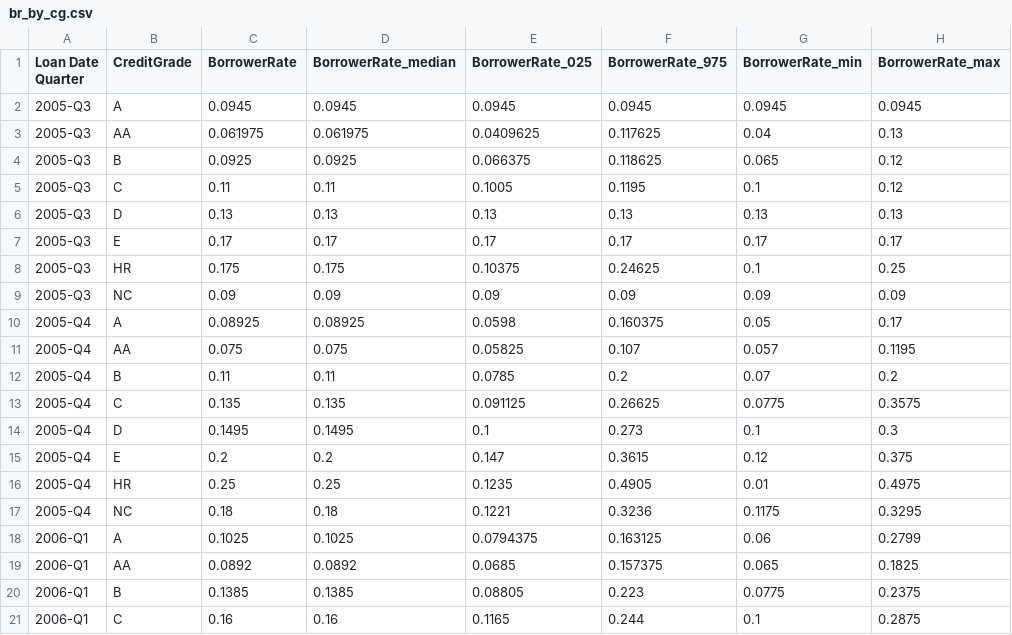
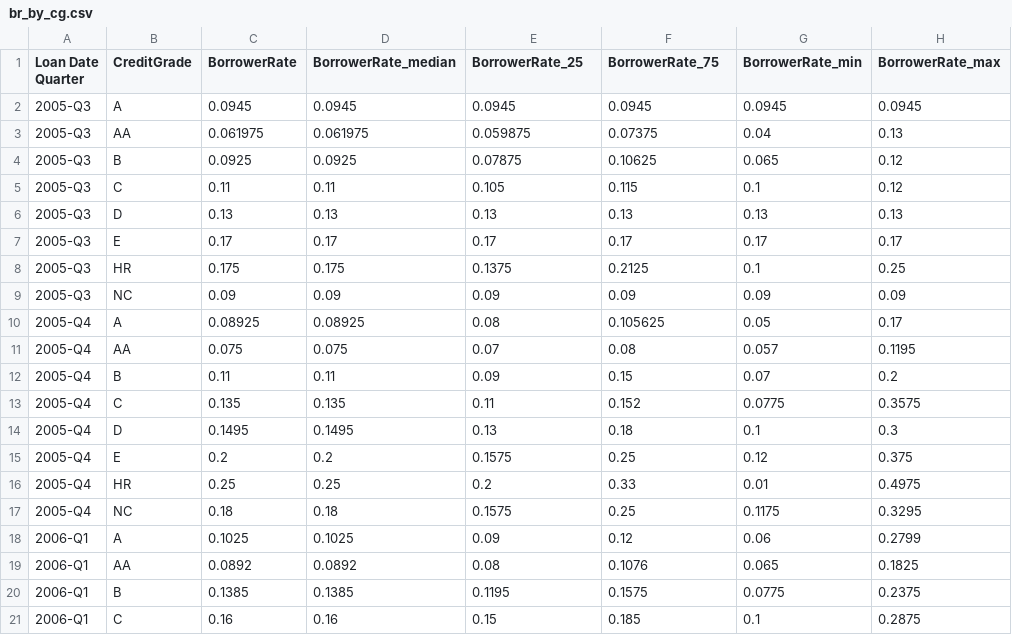
Before and after one commit to montionugera/EDV-Laon, a CSV file: data/br_by_cg.csv, drawn as a sheet; only a part is shown; the diff covers the shown part only.

```diff
--- a/data/br_by_cg.csv
+++ b/data/br_by_cg.csv
@@ -1,21 +1,21 @@
-Loan Date Quarter,CreditGrade,BorrowerRate,BorrowerRate_median,BorrowerRate_025,BorrowerRate_975,BorrowerRate_min,BorrowerRate_max
+Loan Date Quarter,CreditGrade,BorrowerRate,BorrowerRate_median,BorrowerRate_25,BorrowerRate_75,BorrowerRate_min,BorrowerRate_max
 2005-Q3,A,0.0945,0.0945,0.0945,0.0945,0.0945,0.0945
-2005-Q3,AA,0.061975,0.061975,0.0409625,0.117625,0.04,0.13
-2005-Q3,B,0.0925,0.0925,0.066375,0.118625,0.065,0.12
-2005-Q3,C,0.11,0.11,0.1005,0.1195,0.1,0.12
+2005-Q3,AA,0.061975,0.061975,0.059875,0.07375,0.04,0.13
+2005-Q3,B,0.0925,0.0925,0.07875,0.10625,0.065,0.12
+2005-Q3,C,0.11,0.11,0.105,0.115,0.1,0.12
 2005-Q3,D,0.13,0.13,0.13,0.13,0.13,0.13
 2005-Q3,E,0.17,0.17,0.17,0.17,0.17,0.17
-2005-Q3,HR,0.175,0.175,0.10375,0.24625,0.1,0.25
+2005-Q3,HR,0.175,0.175,0.1375,0.2125,0.1,0.25
 2005-Q3,NC,0.09,0.09,0.09,0.09,0.09,0.09
-2005-Q4,A,0.08925,0.08925,0.0598,0.160375,0.05,0.17
-2005-Q4,AA,0.075,0.075,0.05825,0.107,0.057,0.1195
-2005-Q4,B,0.11,0.11,0.0785,0.2,0.07,0.2
-2005-Q4,C,0.135,0.135,0.091125,0.26625,0.0775,0.3575
-2005-Q4,D,0.1495,0.1495,0.1,0.273,0.1,0.3
-2005-Q4,E,0.2,0.2,0.147,0.3615,0.12,0.375
-2005-Q4,HR,0.25,0.25,0.1235,0.4905,0.01,0.4975
-2005-Q4,NC,0.18,0.18,0.1221,0.3236,0.1175,0.3295
-2006-Q1,A,0.1025,0.1025,0.0794375,0.163125,0.06,0.2799
-2006-Q1,AA,0.0892,0.0892,0.0685,0.157375,0.065,0.1825
-2006-Q1,B,0.1385,0.1385,0.08805,0.223,0.0775,0.2375
-2006-Q1,C,0.16,0.16,0.1165,0.244,0.1,0.2875
+2005-Q4,A,0.08925,0.08925,0.08,0.105625,0.05,0.17
+2005-Q4,AA,0.075,0.075,0.07,0.08,0.057,0.1195
+2005-Q4,B,0.11,0.11,0.09,0.15,0.07,0.2
+2005-Q4,C,0.135,0.135,0.11,0.152,0.0775,0.3575
+2005-Q4,D,0.1495,0.1495,0.13,0.18,0.1,0.3
+2005-Q4,E,0.2,0.2,0.1575,0.25,0.12,0.375
+2005-Q4,HR,0.25,0.25,0.2,0.33,0.01,0.4975
+2005-Q4,NC,0.18,0.18,0.1575,0.25,0.1175,0.3295
+2006-Q1,A,0.1025,0.1025,0.09,0.12,0.06,0.2799
+2006-Q1,AA,0.0892,0.0892,0.08,0.1076,0.065,0.1825
+2006-Q1,B,0.1385,0.1385,0.1195,0.1575,0.0775,0.2375
+2006-Q1,C,0.16,0.16,0.15,0.185,0.1,0.2875
```
Also changed, not shown: 148 edited cells elsewhere in this file, data/br_by_pr.csv, 4 other files.
